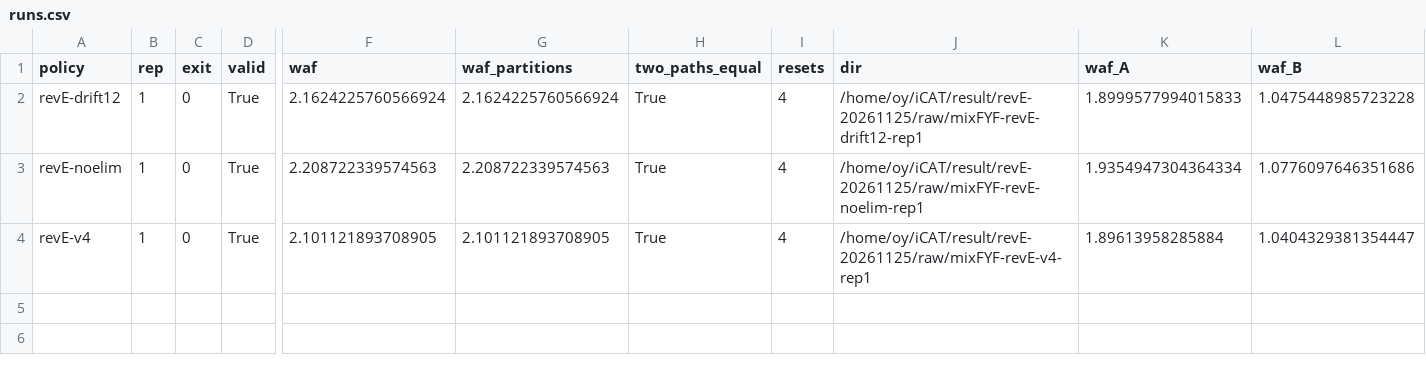
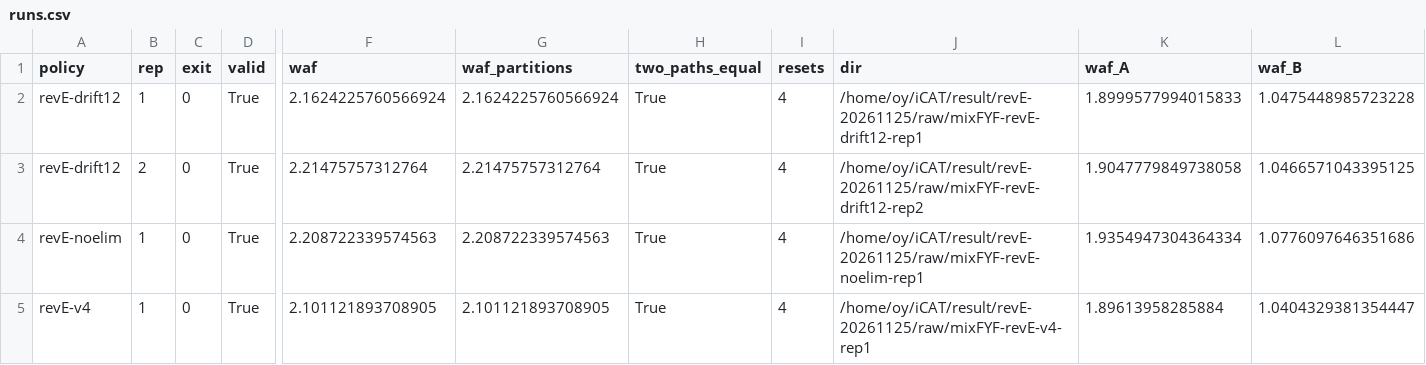
Before and after one commit to oyeong011/iCAT-experiments, a CSV file: result/revE-20261125-analysis/runs.csv, drawn as a sheet; only a part is shown, gaps mark what is left out; rows hold the shown columns only; the diff names each change by its address in the sheet, - before the commit and + after, or states it on an @@ line.

```diff
--- a/result/revE-20261125-analysis/runs.csv
+++ b/result/revE-20261125-analysis/runs.csv
+row 3: revE-drift12 | 2 | 0 | True | 2.21475757312764 | 2.21475757312764 | True | 4 | /home/oy/iCAT/result/revE-20261125/raw/mixFYF-revE-drift12-rep2 | 1.9047779849738058 | 1.0466571043395125
```
Also changed, not shown: result/revE-20261125-analysis/stats.csv, result/revE-20261125/checks.tsv, 44 other files.
